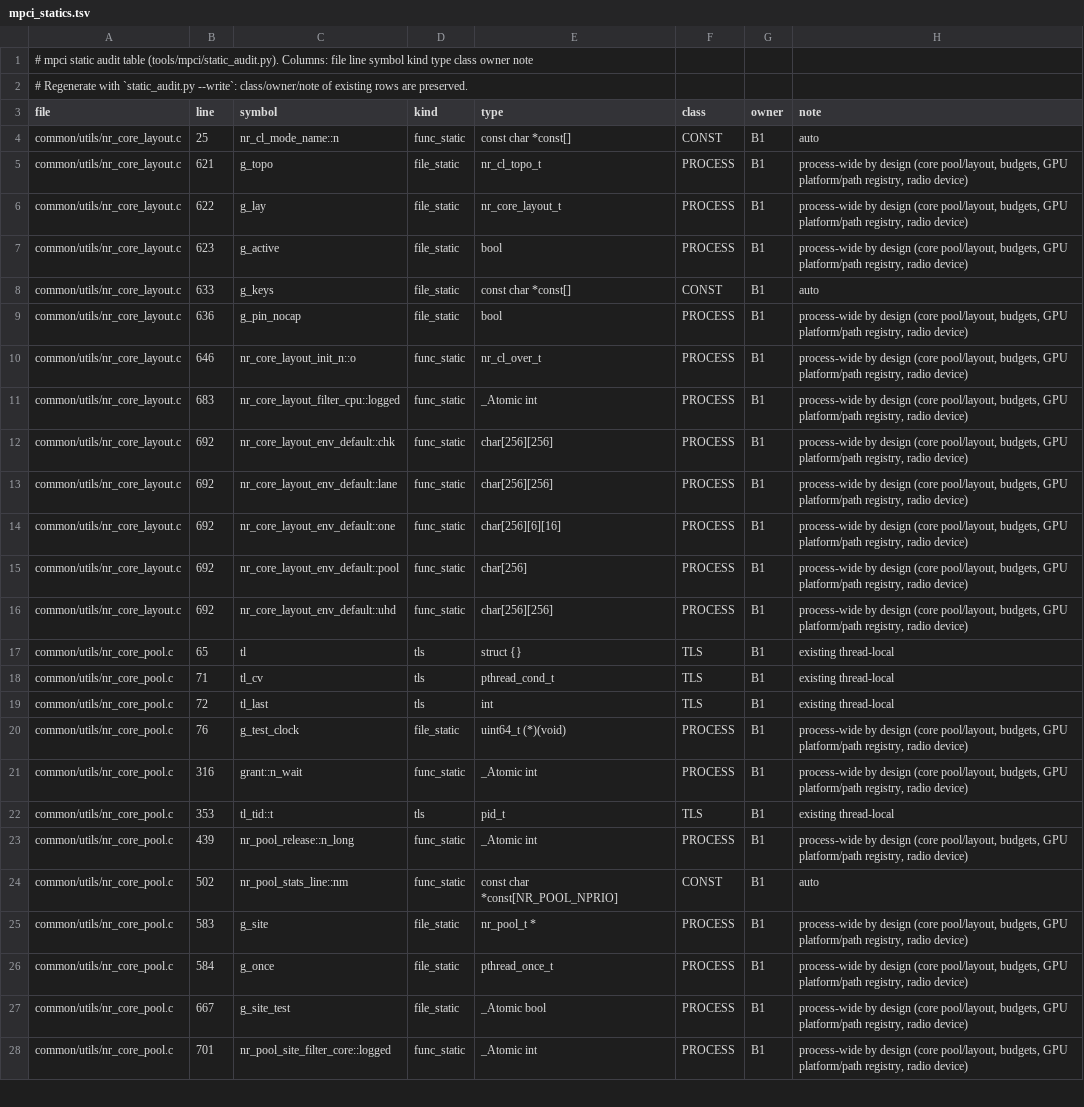
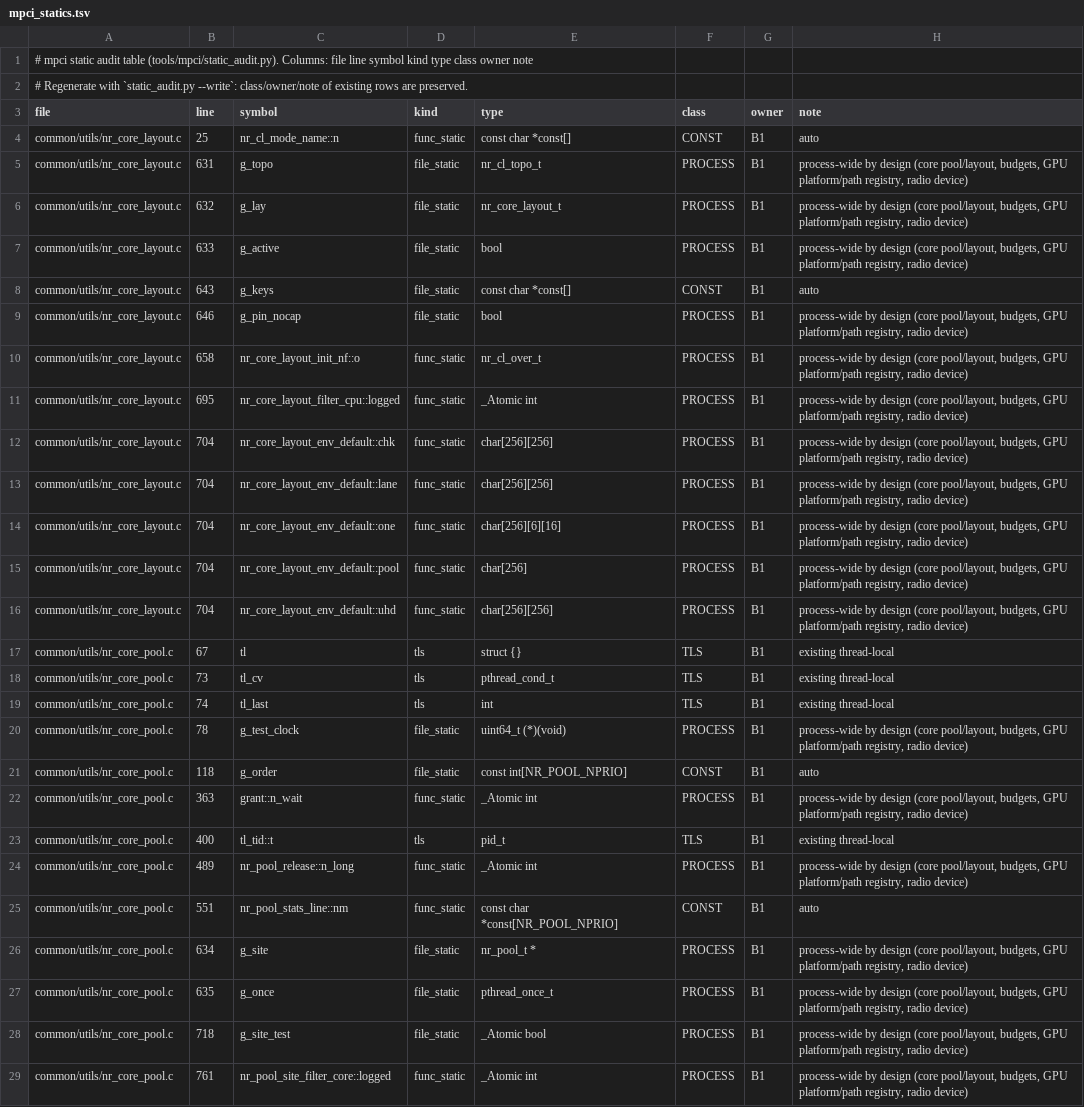
Before and after one commit to nico-net/passive_agnostic_rx_for_sensing, a TSV file: tools/mpci/mpci_statics.tsv, drawn as a sheet; only a part is shown; addresses are those after the commit; the diff covers the shown part only; the diff names each change by its address in the sheet, - before the commit and + after, or states it on an @@ line.

Commit message:
feat(mpci): channelizer workers lease class CHAN from the core pool; feed reader on the layout's I/O role

```diff
--- a/tools/mpci/mpci_statics.tsv
+++ b/tools/mpci/mpci_statics.tsv
-B5 (line): 621
+B5 (line): 631
-B6 (line): 622
+B6 (line): 632
-B7 (line): 623
+B7 (line): 633
-B8 (line): 633
+B8 (line): 643
-B9 (line): 636
+B9 (line): 646
-B10 (line): 646
+B10 (line): 658
-C10 (symbol): nr_core_layout_init_n::o
+C10 (symbol): nr_core_layout_init_nf::o
-B11 (line): 683
+B11 (line): 695
-B12:B16 (line): 692
+B12:B16 (line): 704
-B17 (line): 65
+B17 (line): 67
-B18 (line): 71
+B18 (line): 73
-B19 (line): 72
+B19 (line): 74
-B20 (line): 76
+B20 (line): 78
+row 21: common/utils/nr_core_pool.c | 118 | g_order | file_static | const int[NR_POOL_NPRIO] | CONST | B1 | auto
-B22 (line): 316
+B22 (line): 363
-B23 (line): 353
+B23 (line): 400
-B24 (line): 439
+B24 (line): 489
-B25 (line): 502
+B25 (line): 551
-B26 (line): 583
+B26 (line): 634
-B27 (line): 584
+B27 (line): 635
-B28 (line): 667
+B28 (line): 718
-B29 (line): 701
+B29 (line): 761
```
Also changed, not shown: 6 added rows and 36 edited cells elsewhere in this file, 14 other files.
